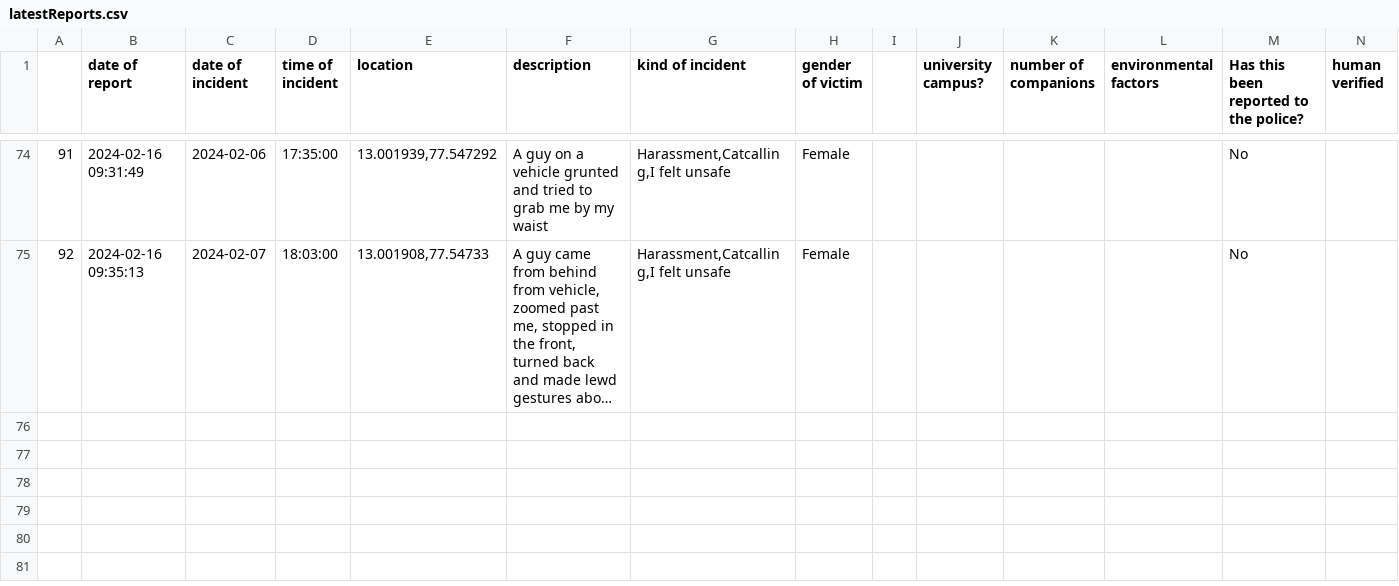
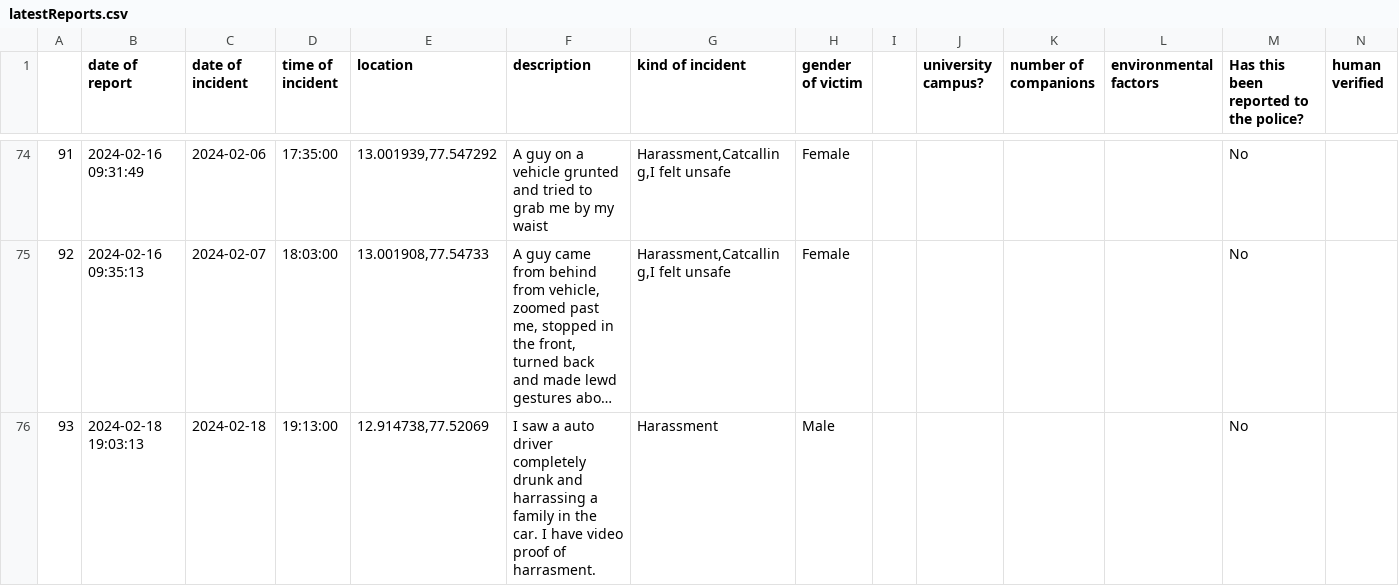
Before and after one commit to Safe-Yelli/Safe-Yelli, a CSV file: resources/assets/latestReports.csv, drawn as a sheet; only a part is shown, gaps mark what is left out; long unchanged cells end in …; the diff names each change by its address in the sheet, - before the commit and + after, or states it on an @@ line.

```diff
--- a/resources/assets/latestReports.csv
+++ b/resources/assets/latestReports.csv
+row 76: 93 | 2024-02-18 19:03:13 | 2024-02-18 | 19:13:00 | 12.914738,77.52069 | I saw a auto driver completely drunk and harrassing a family in the car. I have video proof of harrasment. | Harassment | Male |  |  |  |  | No
```
